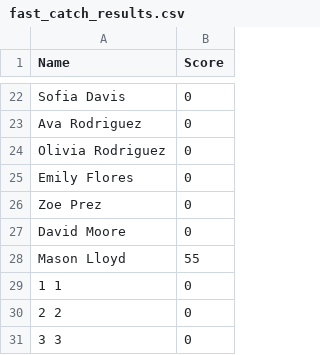
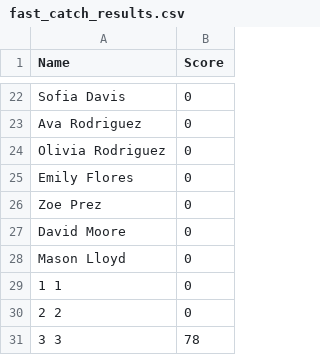
Before and after one commit to NilsvVeen/BoomerangTournament, a CSV file: output/fast_catch_results.csv, drawn as a sheet; only a part is shown, gaps mark what is left out.

```diff
--- a/output/fast_catch_results.csv
+++ b/output/fast_catch_results.csv
@@ -27,5 +27,5 @@ Zoe Prez,0
 David Moore,0
-Mason Lloyd,55
+Mason Lloyd,0
 1 1,0
 2 2,0
-3 3,0
+3 3,78
```
Also changed, not shown: 1 other file.
